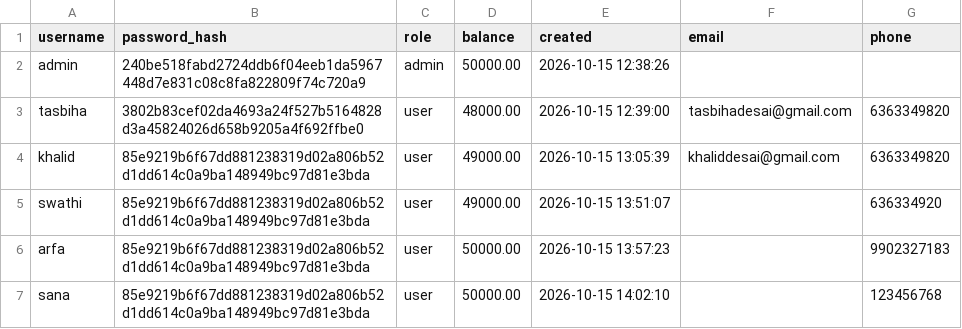
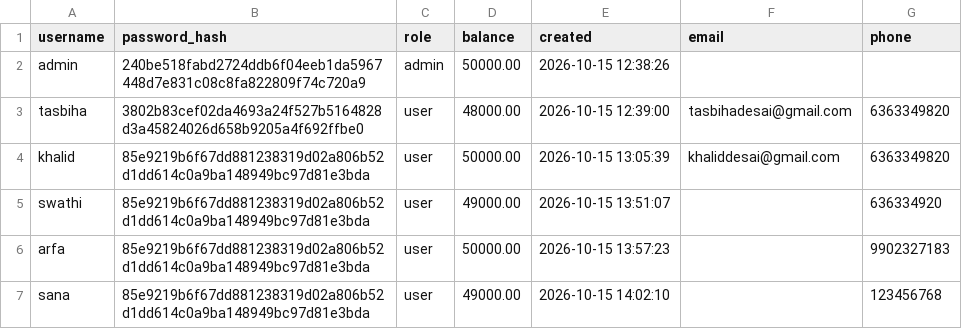
Before and after one commit to Tasbihadesai/UPI-final-project, a CSV file: data/users.csv, drawn as a sheet.

```diff
--- a/data/users.csv
+++ b/data/users.csv
@@ -3,5 +3,5 @@ admin,240be518fabd2724ddb6f04eeb1da5967448d7e831c08c8fa822809f74c720a9,admin,500
 tasbiha,3802b83cef02da4693a24f527b5164828d3a45824026d658b9205a4f692ffbe0,user,48000.00,2026-10-15 12:39:00,tasbihadesai@gmail.com,6363349820
-khalid,85e9219b6f67dd881238319d02a806b52d1dd614c0a9ba148949bc97d81e3bda,user,49000.00,2026-10-15 13:05:39,khaliddesai@gmail.com,6363349820
+khalid,85e9219b6f67dd881238319d02a806b52d1dd614c0a9ba148949bc97d81e3bda,user,50000.00,2026-10-15 13:05:39,khaliddesai@gmail.com,6363349820
 swathi,85e9219b6f67dd881238319d02a806b52d1dd614c0a9ba148949bc97d81e3bda,user,49000.00,2026-10-15 13:51:07,,636334920
 arfa,85e9219b6f67dd881238319d02a806b52d1dd614c0a9ba148949bc97d81e3bda,user,50000.00,2026-10-15 13:57:23,,9902327183
-sana,85e9219b6f67dd881238319d02a806b52d1dd614c0a9ba148949bc97d81e3bda,user,50000.00,2026-10-15 14:02:10,,123456768
+sana,85e9219b6f67dd881238319d02a806b52d1dd614c0a9ba148949bc97d81e3bda,user,49000.00,2026-10-15 14:02:10,,123456768
```
Also changed, not shown: data/user_history/khalid.csv, data/user_history/sana.csv, 4 other files.
